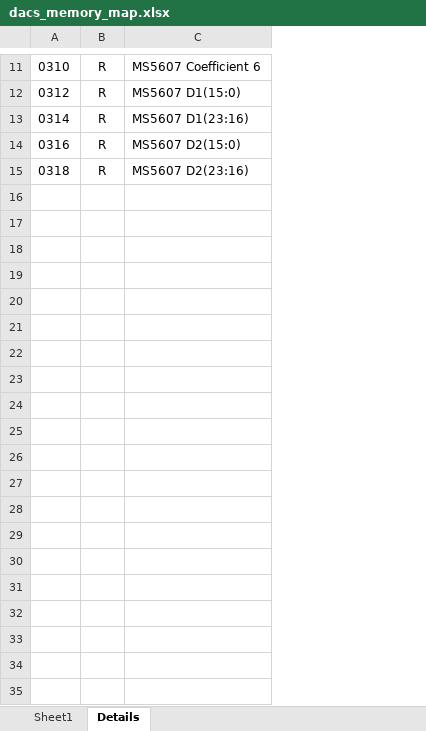
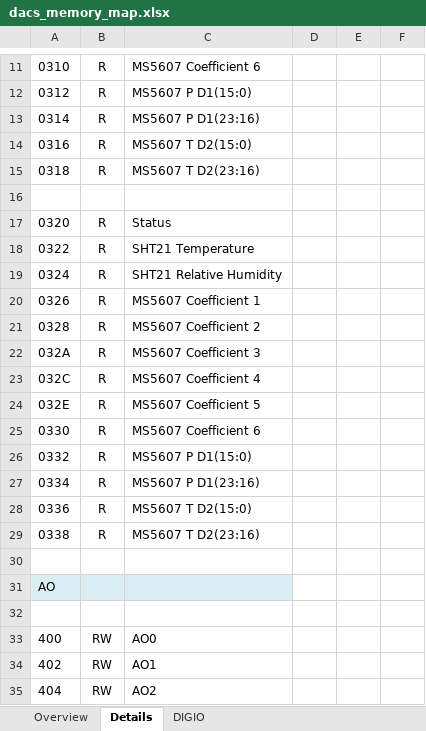
Before and after one commit to nthallen/arp-fpga, an Excel workbook: syscon_usb/DACS_V1_0_ISE/tools/dacs_memory_map.xlsx, sheet Details, drawn as a sheet; only a part is shown, gaps mark what is left out; values as stored, in another font and other column widths than the file's, no borders; removed rows and columns are numbered as before the commit, all else as after; the diff covers the shown part only; the diff names each change by its address in the sheet, - before the commit and + after, or states it on an @@ line.

```diff
--- a/syscon_usb/DACS_V1_0_ISE/tools/dacs_memory_map.xlsx (sheet Details)
+++ b/syscon_usb/DACS_V1_0_ISE/tools/dacs_memory_map.xlsx (sheet Details)
-sheet tab: Sheet1
+sheet tab: Overview
+sheet tab: DIGIO
-column C, rows 11-15: MS5607 Coefficient 6 | MS5607 D1(15:0) | MS5607 D1(23:16) | MS5607 D2(15:0) | MS5607 D2(23:16)
+column C, rows 11-15: MS5607 Coefficient 6 | MS5607 P D1(15:0) | MS5607 P D1(23:16) | MS5607 T D2(15:0) | MS5607 T D2(23:16)
+column D, empty
+column E, empty
+column F, empty
+row 16: (empty)
+row 17: 0320 | R | Status
+row 18: 0322 | R | SHT21 Temperature
+row 19: 0324 | R | SHT21 Relative Humidity
+row 20: 0326 | R | MS5607 Coefficient 1
+row 21: 0328 | R | MS5607 Coefficient 2
+row 22: 032A | R | MS5607 Coefficient 3
+row 23: 032C | R | MS5607 Coefficient 4
+row 24: 032E | R | MS5607 Coefficient 5
+row 25: 0330 | R | MS5607 Coefficient 6
+row 26: 0332 | R | MS5607 P D1(15:0)
+row 27: 0334 | R | MS5607 P D1(23:16)
+row 28: 0336 | R | MS5607 T D2(15:0)
+row 29: 0338 | R | MS5607 T D2(23:16)
+row 30: (empty)
+row 31: AO
+row 32: (empty)
+row 33: 400 | RW | AO0
+row 34: 402 | RW | AO1
+row 35: 404 | RW | AO2
```
Also changed, not shown: 50 added rows and cell formats elsewhere in this sheet, syscon_usb/DACS_V1_0_ISE/tools/dacs.ucf.xlsx, 5 other files.
